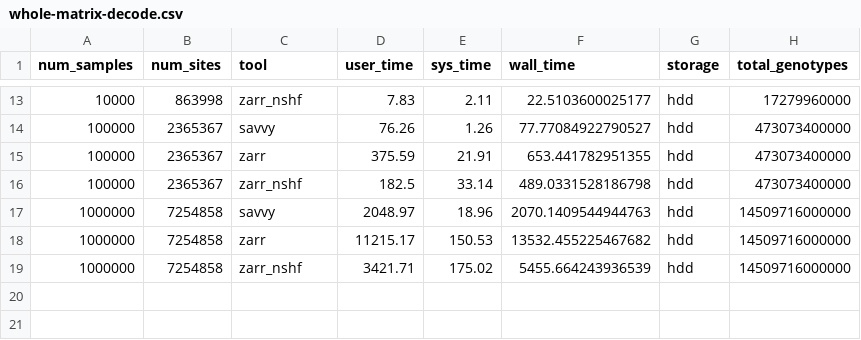
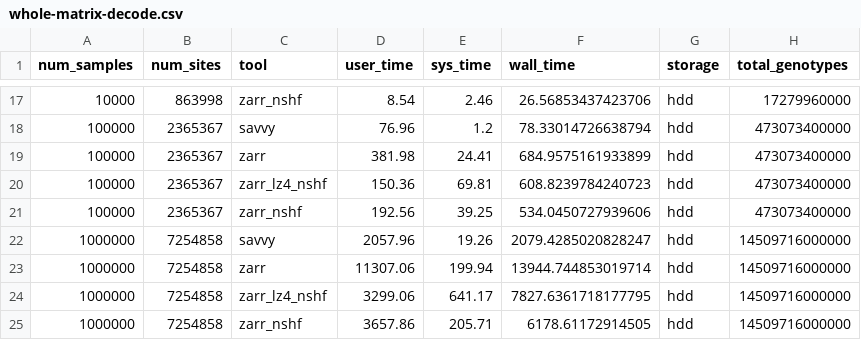
Before and after one commit to sgkit-dev/vcf-zarr-publication, a CSV file: plot_data/whole-matrix-decode.csv, drawn as a sheet; only a part is shown, gaps mark what is left out; the diff covers the shown part only.

```diff
--- a/plot_data/whole-matrix-decode.csv
+++ b/plot_data/whole-matrix-decode.csv
@@ -13,7 +17,9 @@ num_samples,num_sites,tool,user_time,sys_time,wall_time,storage,total_genotypes
-10000,863998,zarr_nshf,7.83,2.11,22.5103600025177,hdd,17279960000
-100000,2365367,savvy,76.26,1.26,77.77084922790527,hdd,473073400000
-100000,2365367,zarr,375.59,21.91,653.441782951355,hdd,473073400000
-100000,2365367,zarr_nshf,182.5,33.14,489.0331528186798,hdd,473073400000
-1000000,7254858,savvy,2048.97,18.96,2070.1409544944763,hdd,14509716000000
-1000000,7254858,zarr,11215.17,150.53,13532.455225467682,hdd,14509716000000
-1000000,7254858,zarr_nshf,3421.71,175.02,5455.664243936539,hdd,14509716000000
+10000,863998,zarr_nshf,8.54,2.46,26.56853437423706,hdd,17279960000
+100000,2365367,savvy,76.96,1.2,78.33014726638794,hdd,473073400000
+100000,2365367,zarr,381.98,24.41,684.9575161933899,hdd,473073400000
+100000,2365367,zarr_lz4_nshf,150.36,69.81,608.8239784240723,hdd,473073400000
+100000,2365367,zarr_nshf,192.56,39.25,534.0450727939606,hdd,473073400000
+1000000,7254858,savvy,2057.96,19.26,2079.4285020828247,hdd,14509716000000
+1000000,7254858,zarr,11307.06,199.94,13944.744853019714,hdd,14509716000000
+1000000,7254858,zarr_lz4_nshf,3299.06,641.17,7827.6361718177795,hdd,14509716000000
+1000000,7254858,zarr_nshf,3657.86,205.71,6178.61172914505,hdd,14509716000000
```
Also changed, not shown: 4 added rows and 28 edited cells elsewhere in this file, 2 other files.
